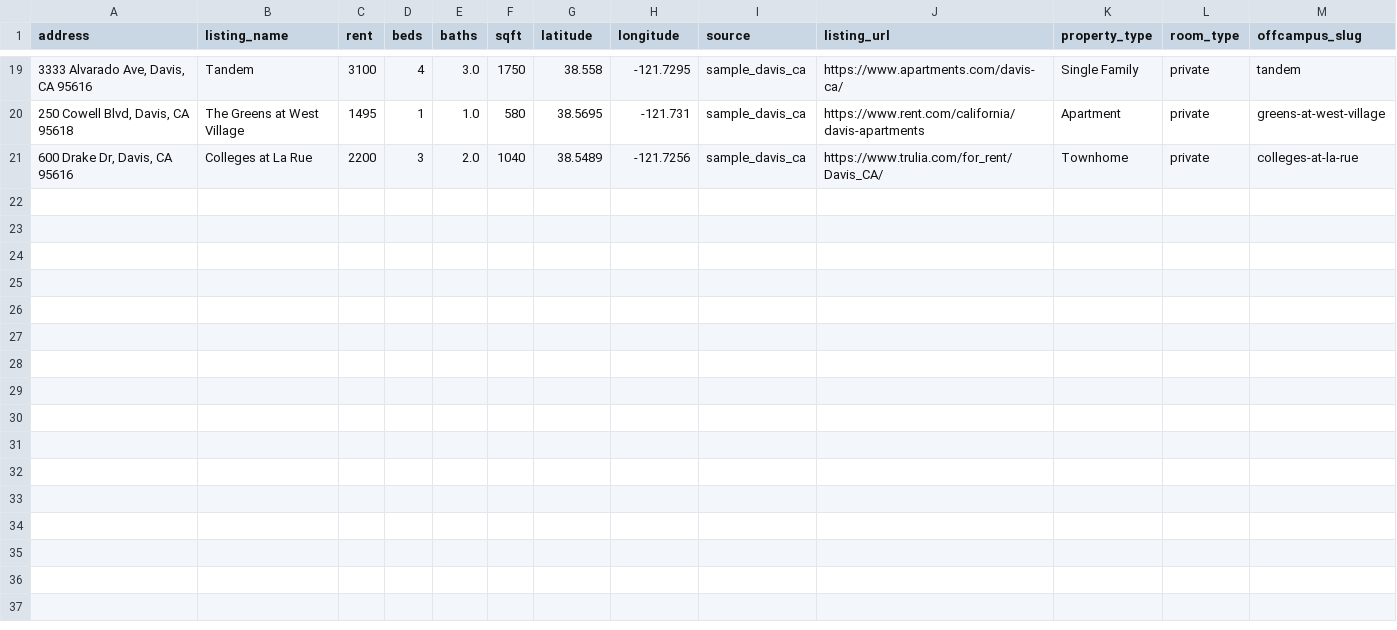
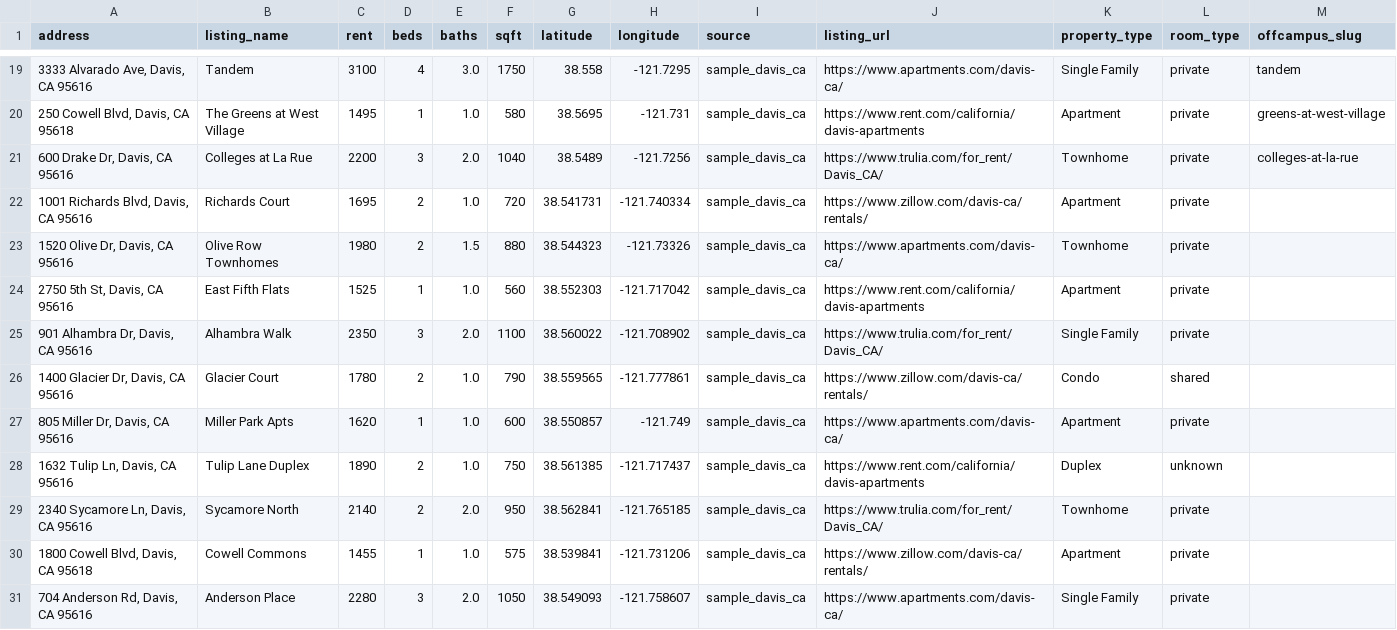
Before and after one commit to Anant-Madhok231/rent-scope, a CSV file: data/raw/rentals.csv, drawn as a sheet; only a part is shown, gaps mark what is left out; the diff names each change by its address in the sheet, - before the commit and + after, or states it on an @@ line.

```diff
--- a/data/raw/rentals.csv
+++ b/data/raw/rentals.csv
+row 22: 1001 Richards Blvd, Davis, CA 95616 | Richards Court | 1695 | 2 | 1.0 | 720 | 38.541731 | -121.740334 | sample_davis_ca | https://www.zillow.com/davis-ca/rentals/ | Apartment | private
+row 23: 1520 Olive Dr, Davis, CA 95616 | Olive Row Townhomes | 1980 | 2 | 1.5 | 880 | 38.544323 | -121.73326 | sample_davis_ca | https://www.apartments.com/davis-ca/ | Townhome | private
+row 24: 2750 5th St, Davis, CA 95616 | East Fifth Flats | 1525 | 1 | 1.0 | 560 | 38.552303 | -121.717042 | sample_davis_ca | https://www.rent.com/california/davis-apartments | Apartment | private
+row 25: 901 Alhambra Dr, Davis, CA 95616 | Alhambra Walk | 2350 | 3 | 2.0 | 1100 | 38.560022 | -121.708902 | sample_davis_ca | https://www.trulia.com/for_rent/Davis_CA/ | Single Family | private
+row 26: 1400 Glacier Dr, Davis, CA 95616 | Glacier Court | 1780 | 2 | 1.0 | 790 | 38.559565 | -121.777861 | sample_davis_ca | https://www.zillow.com/davis-ca/rentals/ | Condo | shared
+row 27: 805 Miller Dr, Davis, CA 95616 | Miller Park Apts | 1620 | 1 | 1.0 | 600 | 38.550857 | -121.749 | sample_davis_ca | https://www.apartments.com/davis-ca/ | Apartment | private
+row 28: 1632 Tulip Ln, Davis, CA 95616 | Tulip Lane Duplex | 1890 | 2 | 1.0 | 750 | 38.561385 | -121.717437 | sample_davis_ca | https://www.rent.com/california/davis-apartments | Duplex | unknown
+row 29: 2340 Sycamore Ln, Davis, CA 95616 | Sycamore North | 2140 | 2 | 2.0 | 950 | 38.562841 | -121.765185 | sample_davis_ca | https://www.trulia.com/for_rent/Davis_CA/ | Townhome | private
+row 30: 1800 Cowell Blvd, Davis, CA 95618 | Cowell Commons | 1455 | 1 | 1.0 | 575 | 38.539841 | -121.731206 | sample_davis_ca | https://www.zillow.com/davis-ca/rentals/ | Apartment | private
+row 31: 704 Anderson Rd, Davis, CA 95616 | Anderson Place | 2280 | 3 | 2.0 | 1050 | 38.549093 | -121.758607 | sample_davis_ca | https://www.apartments.com/davis-ca/ | Single Family | private
```
Also changed, not shown: data/sample_rentals.csv, 2 other files.
